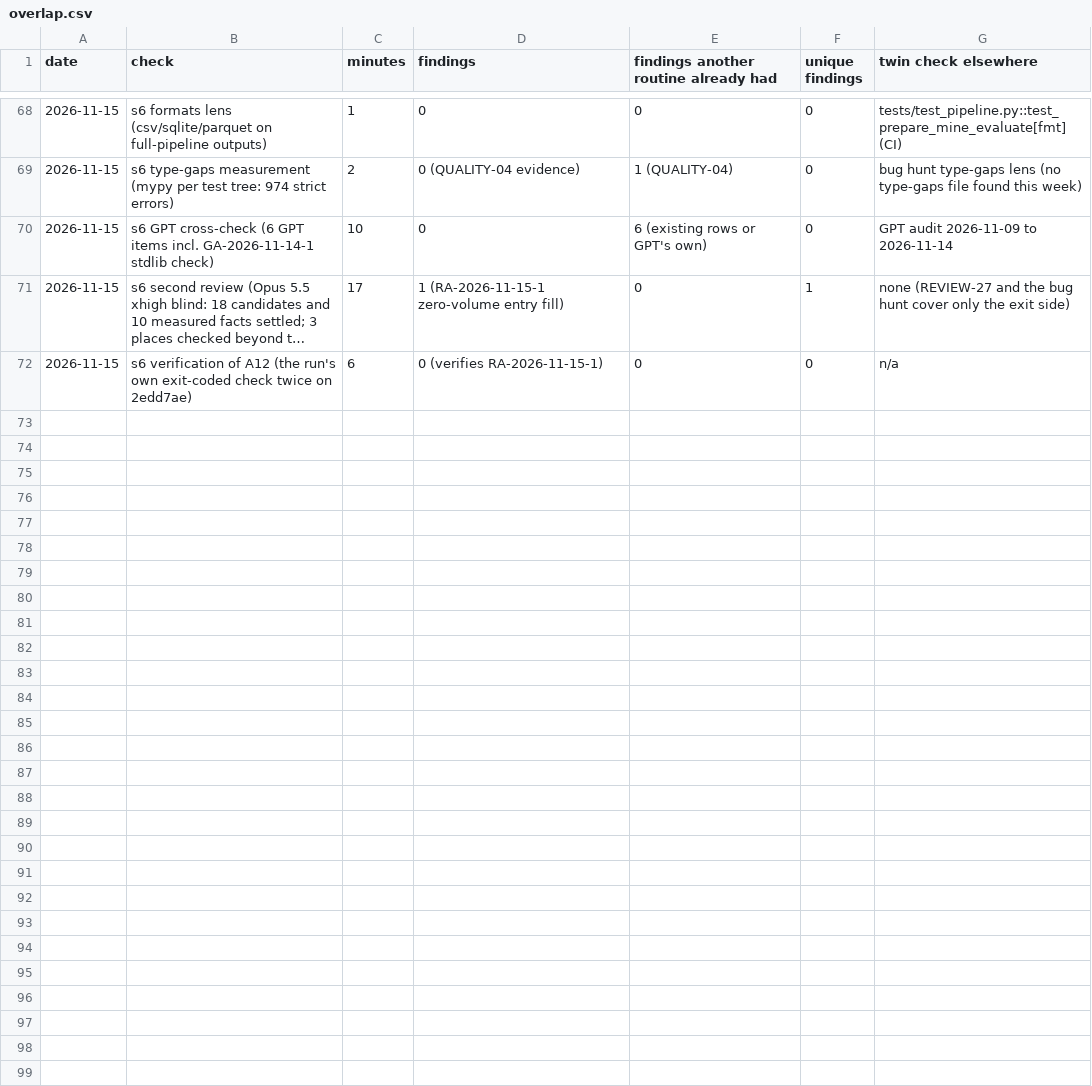
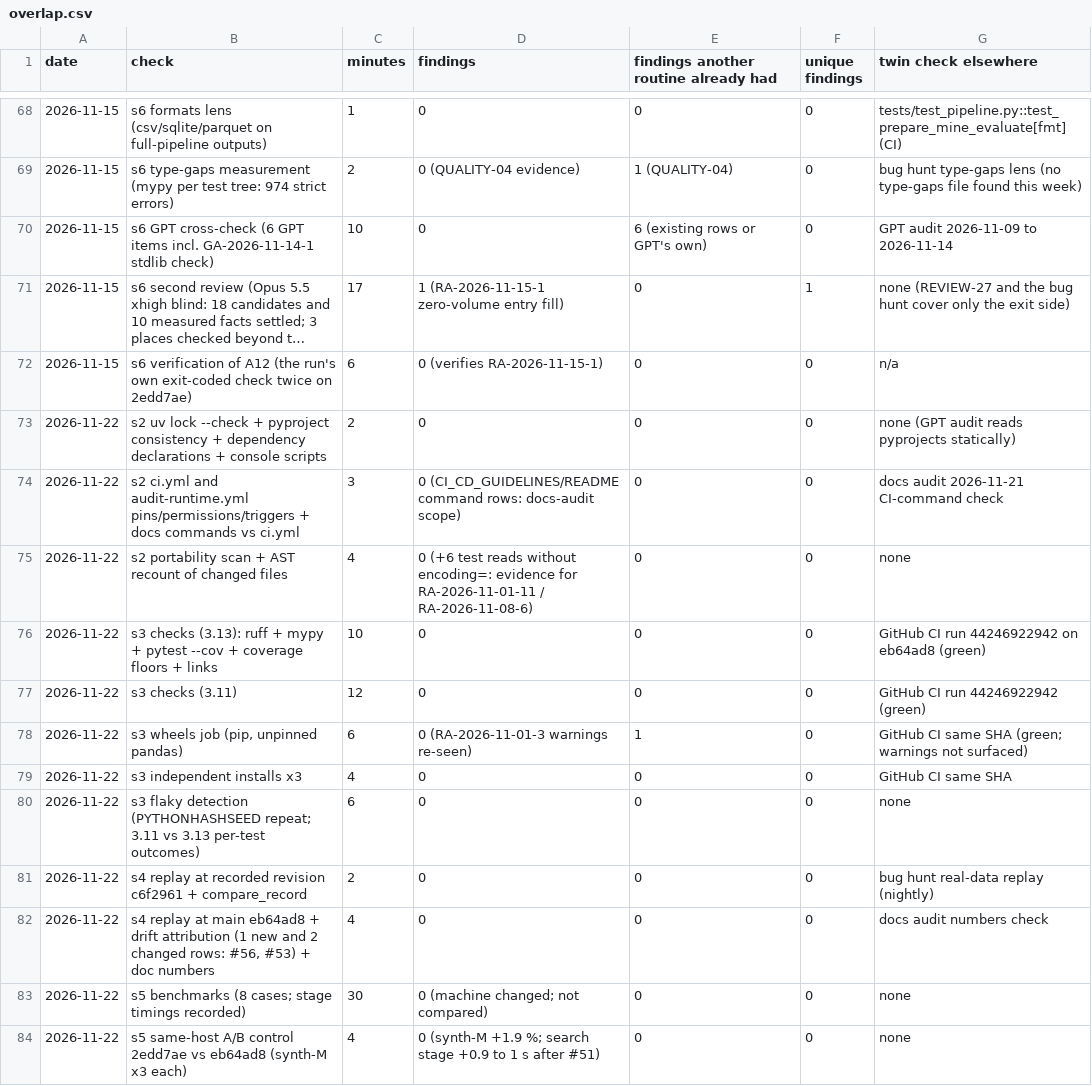
Before and after one commit to sasasqt/invest, a CSV file: audits/claude/overlap.csv, drawn as a sheet; only a part is shown, gaps mark what is left out; long unchanged cells end in …; the diff covers the shown part only; the diff names each change by its address in the sheet, - before the commit and + after, or states it on an @@ line.

```diff
--- a/audits/claude/overlap.csv
+++ b/audits/claude/overlap.csv
+row 73: 2026-11-22 | s2 uv lock --check + pyproject consistency + dependency declarations + console scripts | 2 | 0 | 0 | 0 | none (GPT audit reads pyprojects statically)
+row 74: 2026-11-22 | s2 ci.yml and audit-runtime.yml pins/permissions/triggers + docs commands vs ci.yml | 3 | 0 (CI_CD_GUIDELINES/README command rows: docs-audit scope) | 0 | 0 | docs audit 2026-11-21 CI-command check
+row 75: 2026-11-22 | s2 portability scan + AST recount of changed files | 4 | 0 (+6 test reads without encoding=: evidence for RA-2026-11-01-11 / RA-2026-11-08-6) | 0 | 0 | none
+row 76: 2026-11-22 | s3 checks (3.13): ruff + mypy + pytest --cov + coverage floors + links | 10 | 0 | 0 | 0 | GitHub CI run 44246922942 on eb64ad8 (green)
+row 77: 2026-11-22 | s3 checks (3.11) | 12 | 0 | 0 | 0 | GitHub CI run 44246922942 (green)
+row 78: 2026-11-22 | s3 wheels job (pip, unpinned pandas) | 6 | 0 (RA-2026-11-01-3 warnings re-seen) | 1 | 0 | GitHub CI same SHA (green; warnings not surfaced)
+row 79: 2026-11-22 | s3 independent installs x3 | 4 | 0 | 0 | 0 | GitHub CI same SHA
+row 80: 2026-11-22 | s3 flaky detection (PYTHONHASHSEED repeat; 3.11 vs 3.13 per-test outcomes) | 6 | 0 | 0 | 0 | none
+row 81: 2026-11-22 | s4 replay at recorded revision c6f2961 + compare_record | 2 | 0 | 0 | 0 | bug hunt real-data replay (nightly)
+row 82: 2026-11-22 | s4 replay at main eb64ad8 + drift attribution (1 new and 2 changed rows: #56, #53) + doc numbers | 4 | 0 | 0 | 0 | docs audit numbers check
+row 83: 2026-11-22 | s5 benchmarks (8 cases; stage timings recorded) | 30 | 0 (machine changed; not compared) | 0 | 0 | none
+row 84: 2026-11-22 | s5 same-host A/B control 2edd7ae vs eb64ad8 (synth-M x3 each) | 4 | 0 (synth-M +1.9 %; search stage +0.9 to 1 s after #51) | 0 | 0 | none
```
Also changed, not shown: 11 added rows elsewhere in this file, 51 other files.
